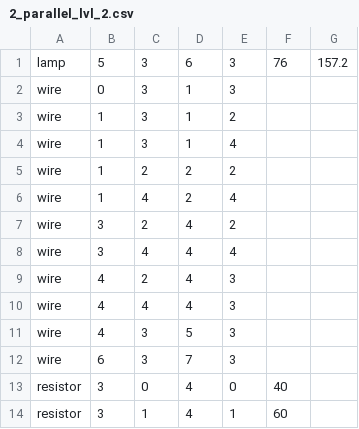
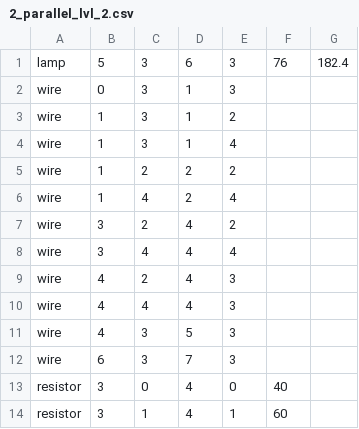
Before and after one commit to LYVAM-Studio/ReConnect, a CSV file: Assets/StreamingAssets/CircuitsPresets/2_parallel_lvl_2.csv, drawn as a sheet.

```diff
--- a/Assets/StreamingAssets/CircuitsPresets/2_parallel_lvl_2.csv
+++ b/Assets/StreamingAssets/CircuitsPresets/2_parallel_lvl_2.csv
@@ -1,2 +1,2 @@
-lamp,5,3,6,3,76,157.2
+lamp,5,3,6,3,76,182.4
 wire,0,3,1,3
```
Also changed, not shown: 6 other files.
